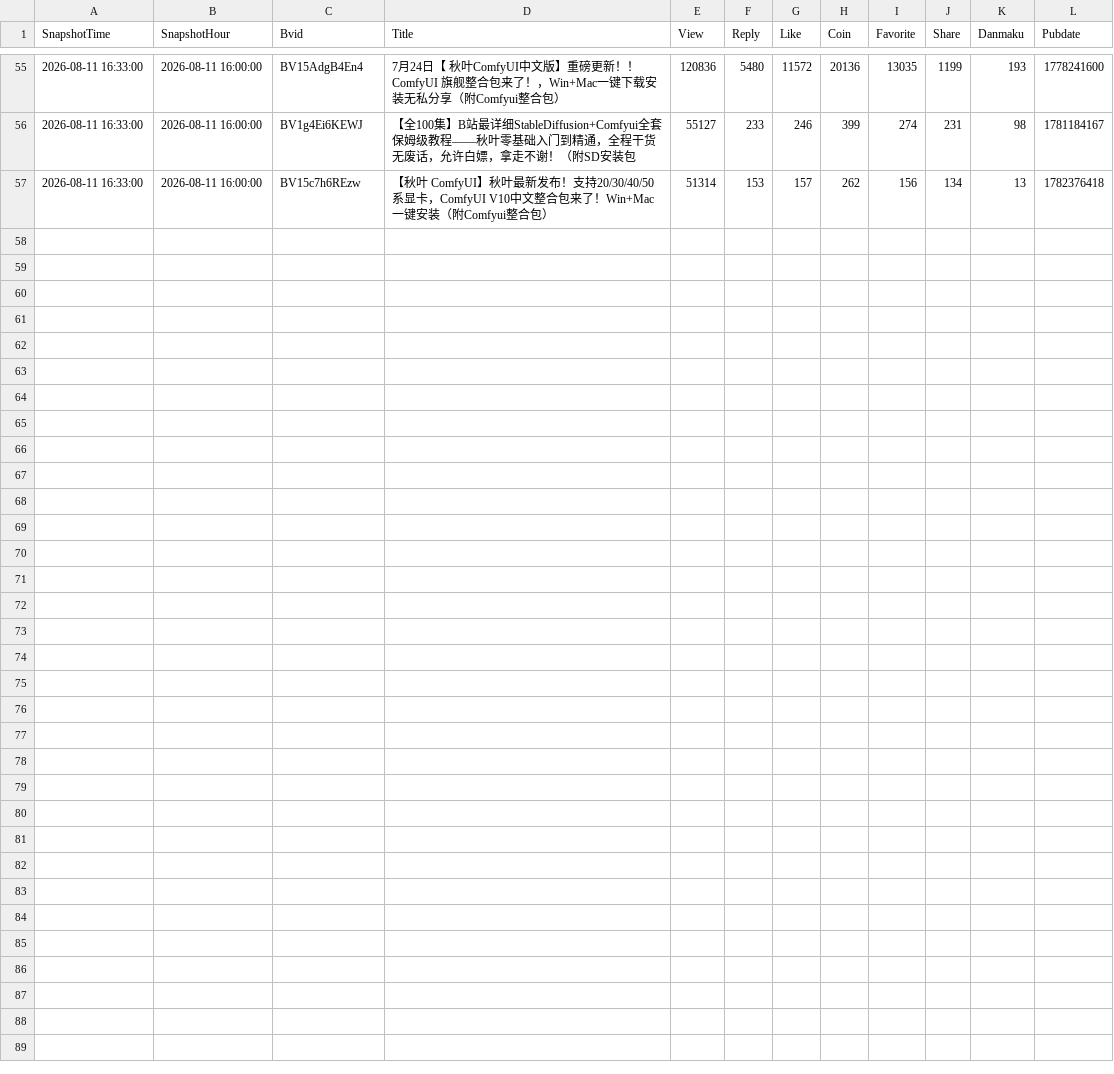
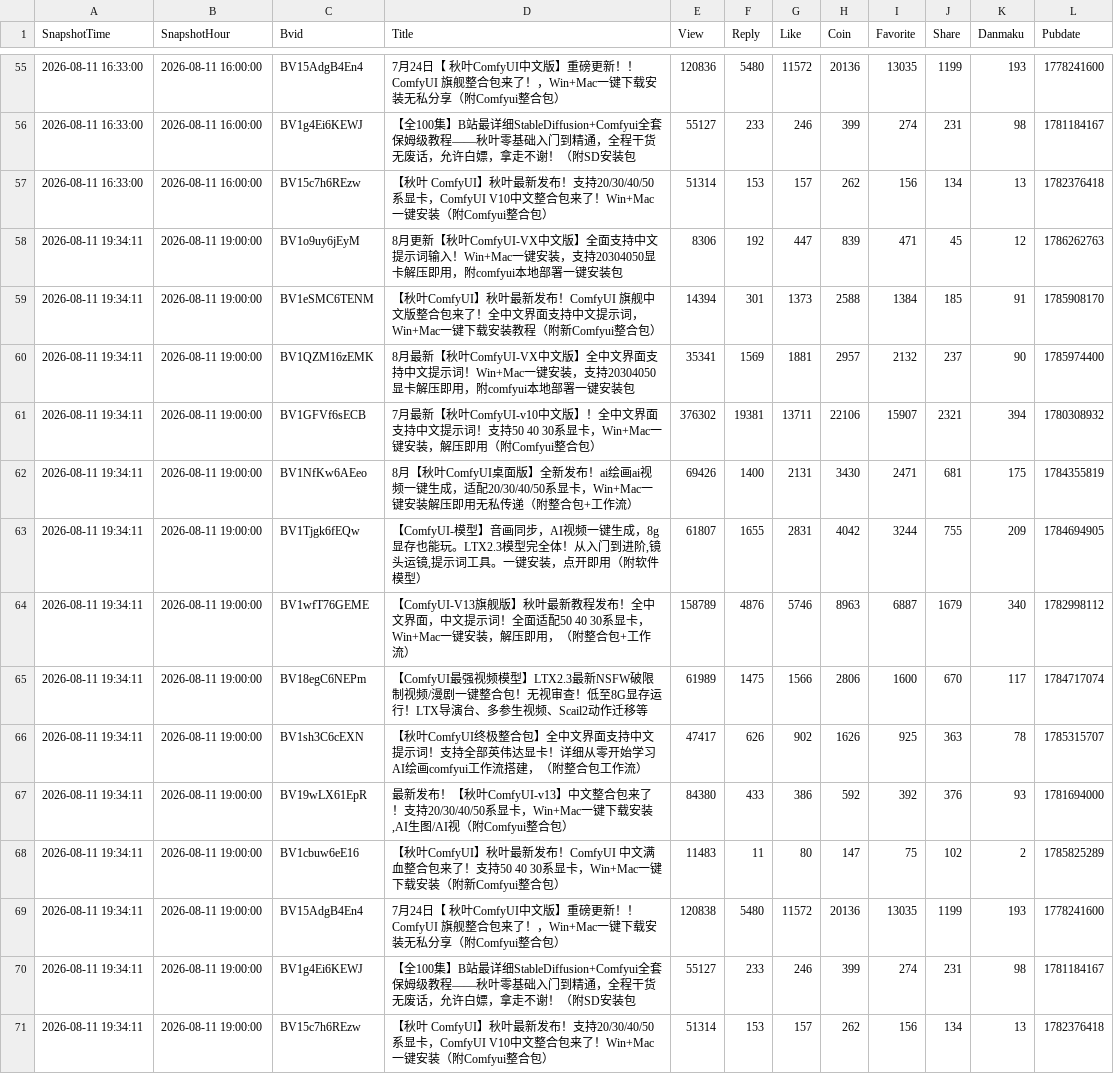
Before and after one commit to yinggege666666-alt/bilibili-dashboard, a CSV file: snapshots.csv, drawn as a sheet; only a part is shown, gaps mark what is left out.

```diff
--- a/snapshots.csv
+++ b/snapshots.csv
@@ -57 +57,15 @@
 "2026-08-11 16:33:00","2026-08-11 16:00:00","BV15c7h6REzw","【秋叶 ComfyUI】秋叶最新发布！支持20/30/40/50系显卡，ComfyUI V10中文整合包来了！Win+Mac一键安装（附Comfyui整合包）","51314","153","157","262","156","134","13","1782376418"
+"2026-08-11 19:34:11","2026-08-11 19:00:00","BV1o9uy6jEyM","8月更新【秋叶ComfyUI-VX中文版】全面支持中文提示词输入！Win+Mac一键安装，支持20304050显卡解压即用，附comfyui本地部署一键安装包","8306","192","447","839","471","45","12","1786262763"
+"2026-08-11 19:34:11","2026-08-11 19:00:00","BV1eSMC6TENM","【秋叶ComfyUI】秋叶最新发布！ComfyUI 旗舰中文版整合包来了！全中文界面支持中文提示词，Win+Mac一键下载安装教程（附新Comfyui整合包）","14394","301","1373","2588","1384","185","91","1785908170"
+"2026-08-11 19:34:11","2026-08-11 19:00:00","BV1QZM16zEMK","8月最新【秋叶ComfyUI-VX中文版】全中文界面支持中文提示词！Win+Mac一键安装，支持20304050显卡解压即用，附comfyui本地部署一键安装包","35341","1569","1881","2957","2132","237","90","1785974400"
+"2026-08-11 19:34:11","2026-08-11 19:00:00","BV1GFVf6sECB","7月最新【秋叶ComfyUI-v10中文版】！全中文界面支持中文提示词！支持50 40 30系显卡，Win+Mac一键安装，解压即用（附Comfyui整合包）","376302","19381","13711","22106","15907","2321","394","1780308932"
+"2026-08-11 19:34:11","2026-08-11 19:00:00","BV1NfKw6AEeo","8月【秋叶ComfyUI桌面版】全新发布！ai绘画ai视频一键生成，适配20/30/40/50系显卡，Win+Mac一键安装解压即用无私传递（附整合包+工作流）","69426","1400","2131","3430","2471","681","175","1784355819"
+"2026-08-11 19:34:11","2026-08-11 19:00:00","BV1Tjgk6fEQw","【ComfyUI-模型】音画同步，AI视频一键生成，8g显存也能玩。LTX2.3模型完全体！从入门到进阶,镜头运镜,提示词工具。一键安装，点开即用（附软件模型）","61807","1655","2831","4042","3244","755","209","1784694905"
+"2026-08-11 19:34:11","2026-08-11 19:00:00","BV1wfT76GEME","【ComfyUI-V13旗舰版】秋叶最新教程发布！全中文界面，中文提示词！全面适配50 40 30系显卡，Win+Mac一键安装，解压即用，（附整合包+工作流）","158789","4876","5746","8963","6887","1679","340","1782998112"
+"2026-08-11 19:34:11","2026-08-11 19:00:00","BV18egC6NEPm","【ComfyUI最强视频模型】LTX2.3最新NSFW破限制视频/漫剧一键整合包！无视审查！低至8G显存运行！LTX导演台、多参生视频、Scail2动作迁移等","61989","1475","1566","2806","1600","670","117","1784717074"
+"2026-08-11 19:34:11","2026-08-11 19:00:00","BV1sh3C6cEXN","【秋叶ComfyUI终极整合包】全中文界面支持中文提示词！支持全部英伟达显卡！详细从零开始学习AI绘画comfyui工作流搭建，（附整合包工作流）","47417","626","902","1626","925","363","78","1785315707"
+"2026-08-11 19:34:11","2026-08-11 19:00:00","BV19wLX61EpR","最新发布！【秋叶ComfyUI-v13】中文整合包来了！支持20/30/40/50系显卡，Win+Mac一键下载安装,AI生图/AI视（附Comfyui整合包）","84380","433","386","592","392","376","93","1781694000"
+"2026-08-11 19:34:11","2026-08-11 19:00:00","BV1cbuw6eE16","【秋叶ComfyUI】秋叶最新发布！ComfyUI 中文满血整合包来了！支持50 40 30系显卡，Win+Mac一键下载安装（附新Comfyui整合包）","11483","11","80","147","75","102","2","1785825289"
+"2026-08-11 19:34:11","2026-08-11 19:00:00","BV15AdgB4En4","7月24日【 秋叶ComfyUI中文版】重磅更新！！ComfyUI 旗舰整合包来了！，Win+Mac一键下载安装无私分享（附Comfyui整合包）","120838","5480","11572","20136","13035","1199","193","1778241600"
+"2026-08-11 19:34:11","2026-08-11 19:00:00","BV1g4Ei6KEWJ","【全100集】B站最详细StableDiffusion+Comfyui全套保姆级教程——秋叶零基础入门到精通，全程干货无废话，允许白嫖，拿走不谢！（附SD安装包","55127","233","246","399","274","231","98","1781184167"
+"2026-08-11 19:34:11","2026-08-11 19:00:00","BV15c7h6REzw","【秋叶 ComfyUI】秋叶最新发布！支持20/30/40/50系显卡，ComfyUI V10中文整合包来了！Win+Mac一键安装（附Comfyui整合包）","51314","153","157","262","156","134","13","1782376418"
```
Also changed, not shown: 1 other file.
